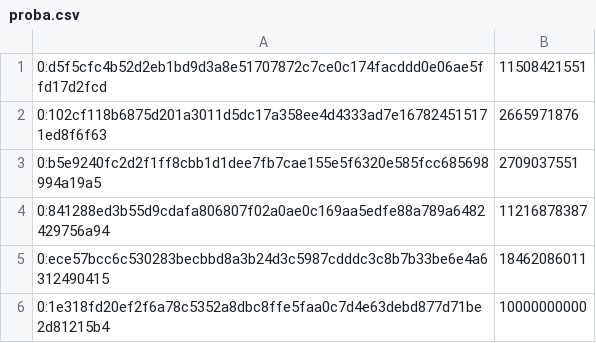
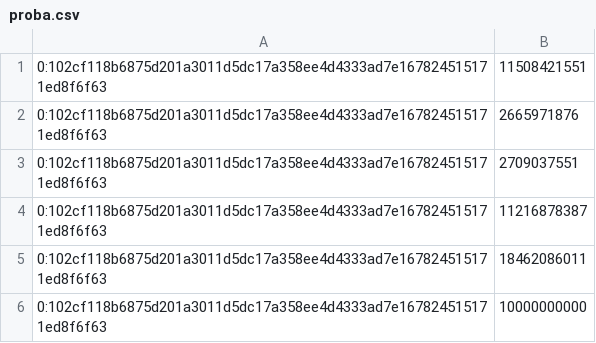
Before and after one commit to snjava1195/EverscaleAirdrop, a CSV file: proba.csv, drawn as a sheet.

```diff
--- a/proba.csv
+++ b/proba.csv
@@ -1,6 +1,6 @@
-0:d5f5cfc4b52d2eb1bd9d3a8e51707872c7ce0c174facddd0e06ae5ffd17d2fcd,11508421551
+0:102cf118b6875d201a3011d5dc17a358ee4d4333ad7e167824515171ed8f6f63,11508421551
 0:102cf118b6875d201a3011d5dc17a358ee4d4333ad7e167824515171ed8f6f63,2665971876
-0:b5e9240fc2d2f1ff8cbb1d1dee7fb7cae155e5f6320e585fcc685698994a19a5,2709037551
-0:841288ed3b55d9cdafa806807f02a0ae0c169aa5edfe88a789a6482429756a94,11216878387
-0:ece57bcc6c530283becbbd8a3b24d3c5987cdddc3c8b7b33be6e4a6312490415,18462086011
-0:1e318fd20ef2f6a78c5352a8dbc8ffe5faa0c7d4e63debd877d71be2d81215b4,10000000000
+0:102cf118b6875d201a3011d5dc17a358ee4d4333ad7e167824515171ed8f6f63,2709037551
+0:102cf118b6875d201a3011d5dc17a358ee4d4333ad7e167824515171ed8f6f63,11216878387
+0:102cf118b6875d201a3011d5dc17a358ee4d4333ad7e167824515171ed8f6f63,18462086011
+0:102cf118b6875d201a3011d5dc17a358ee4d4333ad7e167824515171ed8f6f63,10000000000
```
Also changed, not shown: 2 other files.
